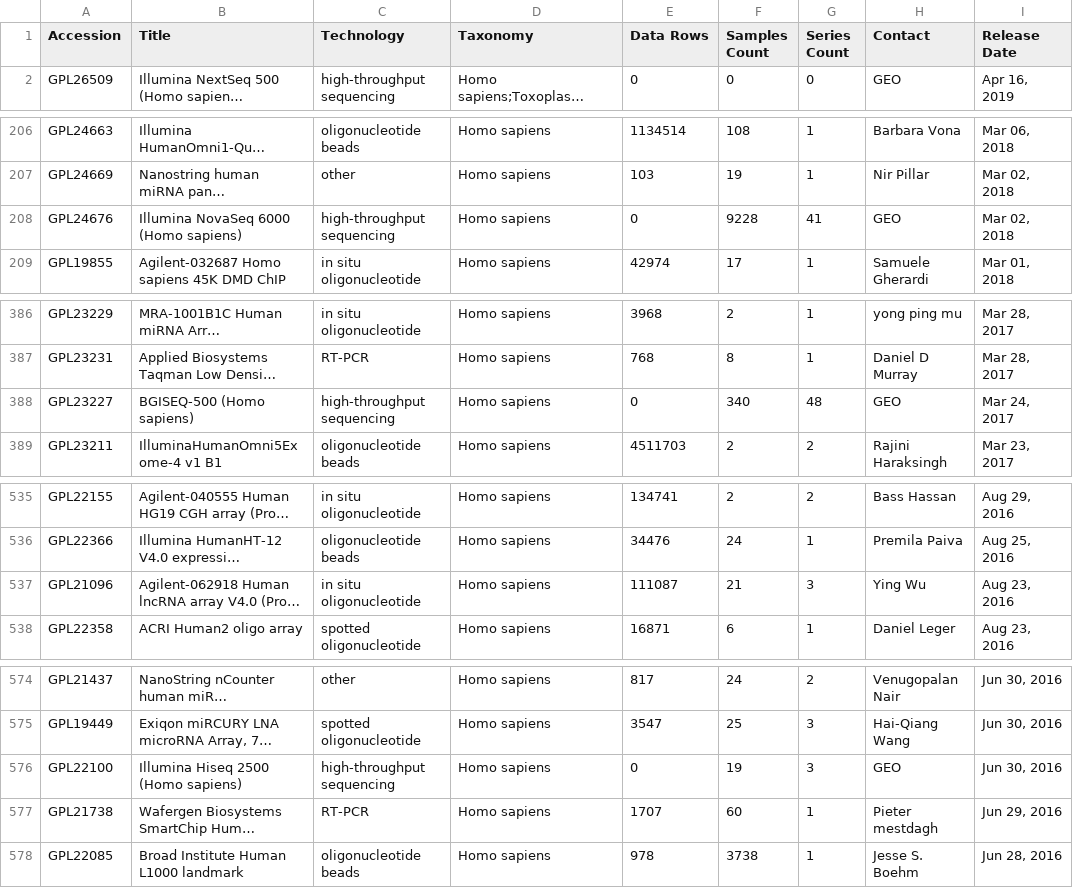
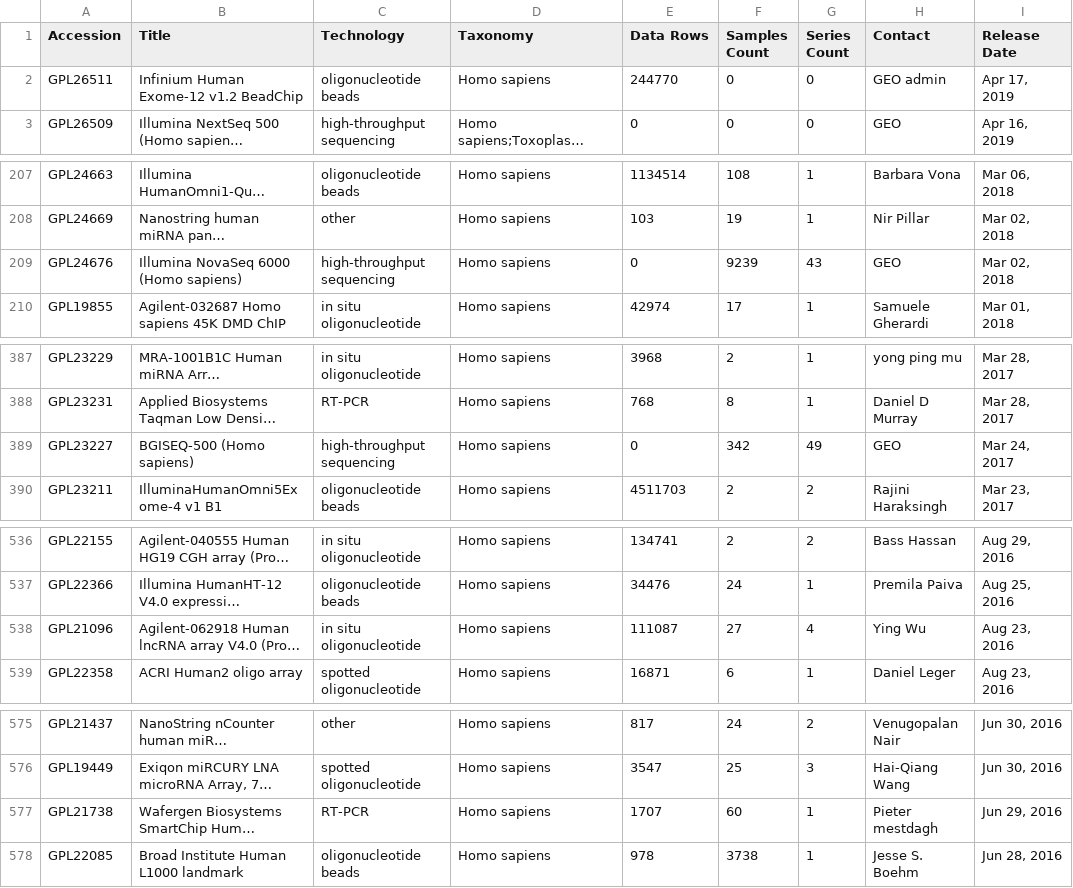
Before and after one commit to dongzhuoer/rGEO.data, a TSV file: data-raw/geo-tsv/platform-1.tsv, drawn as a sheet; only a part is shown, gaps mark what is left out; long unchanged cells end in …; removed rows and columns are numbered as before the commit, all else as after; the diff covers the shown part only; the diff names each change by its address in the sheet, - before the commit and + after, or states it on an @@ line.

Commit message:
rebuild data

```diff
--- a/data-raw/geo-tsv/platform-1.tsv
+++ b/data-raw/geo-tsv/platform-1.tsv
+row 2: GPL26511 | Infinium Human Exome-12 v1.2 BeadChip | oligonucleotide beads | Homo sapiens | 244770 | 0 | 0 | GEO admin | Apr 17, 2019
-F209 (Samples Count): 9228
+F209 (Samples Count): 9239
-G209 (Series Count): 41
+G209 (Series Count): 43
-F389 (Samples Count): 340
+F389 (Samples Count): 342
-G389 (Series Count): 48
+G389 (Series Count): 49
-F538 (Samples Count): 21
+F538 (Samples Count): 27
-G538 (Series Count): 3
+G538 (Series Count): 4
-row 576: GPL22100 | Illumina Hiseq 2500 (Homo sapiens) | high-throughput sequencing | Homo sapiens | 0 | 19 | 3 | GEO | Jun 30, 2016
```
Also changed, not shown: 27 edited cells elsewhere in this file, 2 other files.
